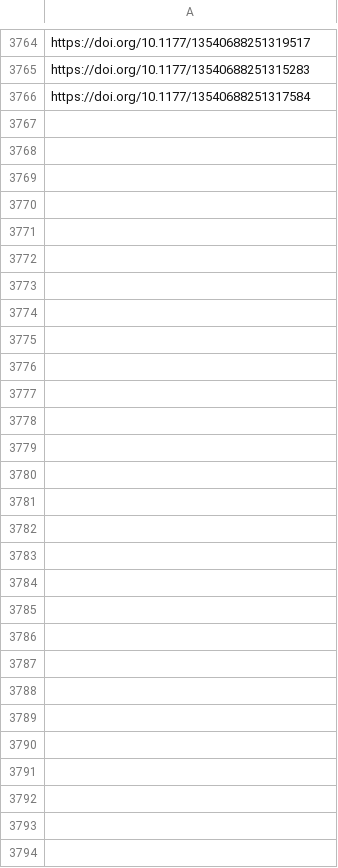
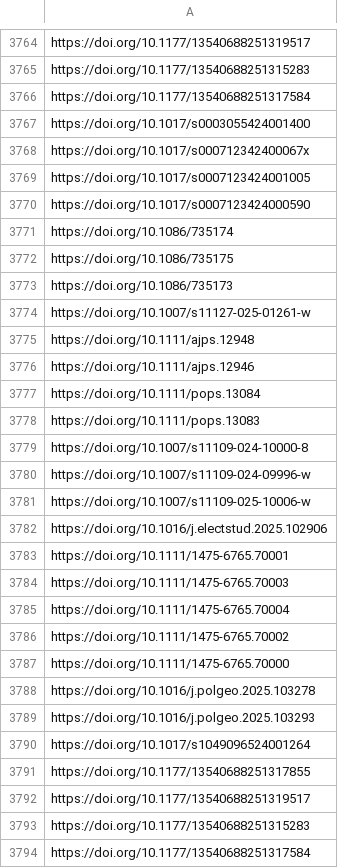
Before and after one commit to jacob-long/picnic, a CSV file: memory/politics_urls.csv, drawn as a sheet; only a part is shown, gaps mark what is left out.

```diff
--- a/memory/politics_urls.csv
+++ b/memory/politics_urls.csv
@@ -3766 +3766,29 @@ https://doi.org/10.1177/13540688251315283
 https://doi.org/10.1177/13540688251317584
+https://doi.org/10.1017/s0003055424001400
+https://doi.org/10.1017/s000712342400067x
+https://doi.org/10.1017/s0007123424001005
+https://doi.org/10.1017/s0007123424000590
+https://doi.org/10.1086/735174
+https://doi.org/10.1086/735175
+https://doi.org/10.1086/735173
+https://doi.org/10.1007/s11127-025-01261-w
+https://doi.org/10.1111/ajps.12948
+https://doi.org/10.1111/ajps.12946
+https://doi.org/10.1111/pops.13084
+https://doi.org/10.1111/pops.13083
+https://doi.org/10.1007/s11109-024-10000-8
+https://doi.org/10.1007/s11109-024-09996-w
+https://doi.org/10.1007/s11109-025-10006-w
+https://doi.org/10.1016/j.electstud.2025.102906
+https://doi.org/10.1111/1475-6765.70001
+https://doi.org/10.1111/1475-6765.70003
+https://doi.org/10.1111/1475-6765.70004
+https://doi.org/10.1111/1475-6765.70002
+https://doi.org/10.1111/1475-6765.70000
+https://doi.org/10.1016/j.polgeo.2025.103278
+https://doi.org/10.1016/j.polgeo.2025.103293
+https://doi.org/10.1017/s1049096524001264
+https://doi.org/10.1177/13540688251317855
+https://doi.org/10.1177/13540688251319517
+https://doi.org/10.1177/13540688251315283
+https://doi.org/10.1177/13540688251317584
```
Also changed, not shown: memory/communication_urls.csv, memory/po_urls.csv, 10 other files.
